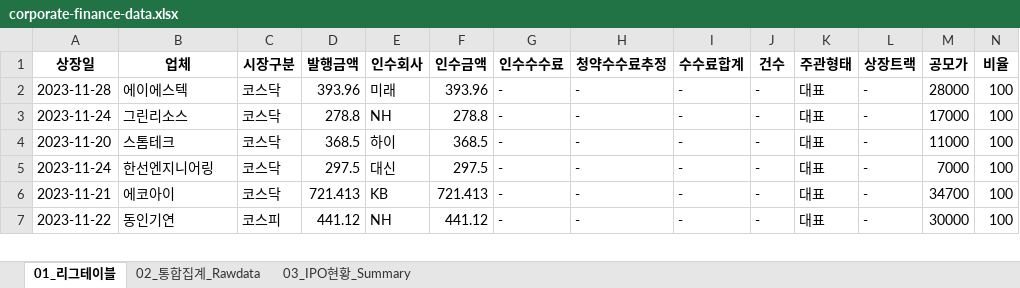
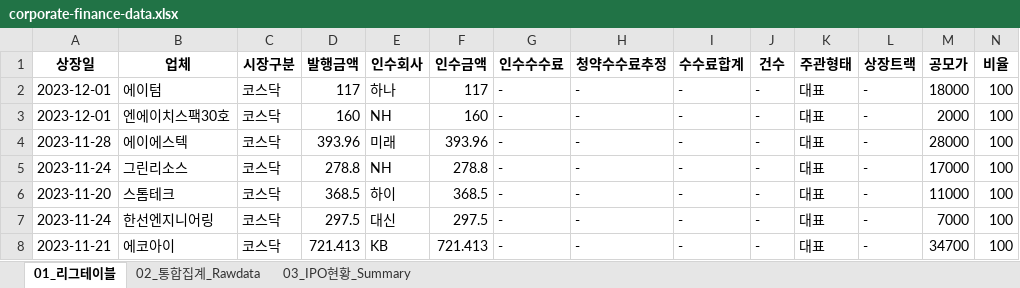
Before and after one commit to Kis-ds/IPO, an Excel workbook: datasets/corporate-finance-data.xlsx, sheet 01_리그테이블, drawn as a sheet; only a part is shown; the shorter side is filled out with more unchanged rows; values as stored, in another font and other column widths than the file's, no borders; rows hold the shown columns only; the diff names each change by its address in the sheet, - before the commit and + after, or states it on an @@ line.

```diff
--- a/datasets/corporate-finance-data.xlsx (sheet 01_리그테이블)
+++ b/datasets/corporate-finance-data.xlsx (sheet 01_리그테이블)
+row 2: 2023-12-01 | 에이텀 | 코스닥 | 117 | 하나 | 117 | - | - | - | - | 대표 | - | 18000 | 100
+row 3: 2023-12-01 | 엔에이치스팩30호 | 코스닥 | 160 | NH | 160 | - | - | - | - | 대표 | - | 2000 | 100
```
Also changed, not shown: sheet 02_통합집계_Rawdata, sheet 03_IPO현황_Summary, datasets/form1.xlsx, datasets/form2.xlsx, 4 other files.
